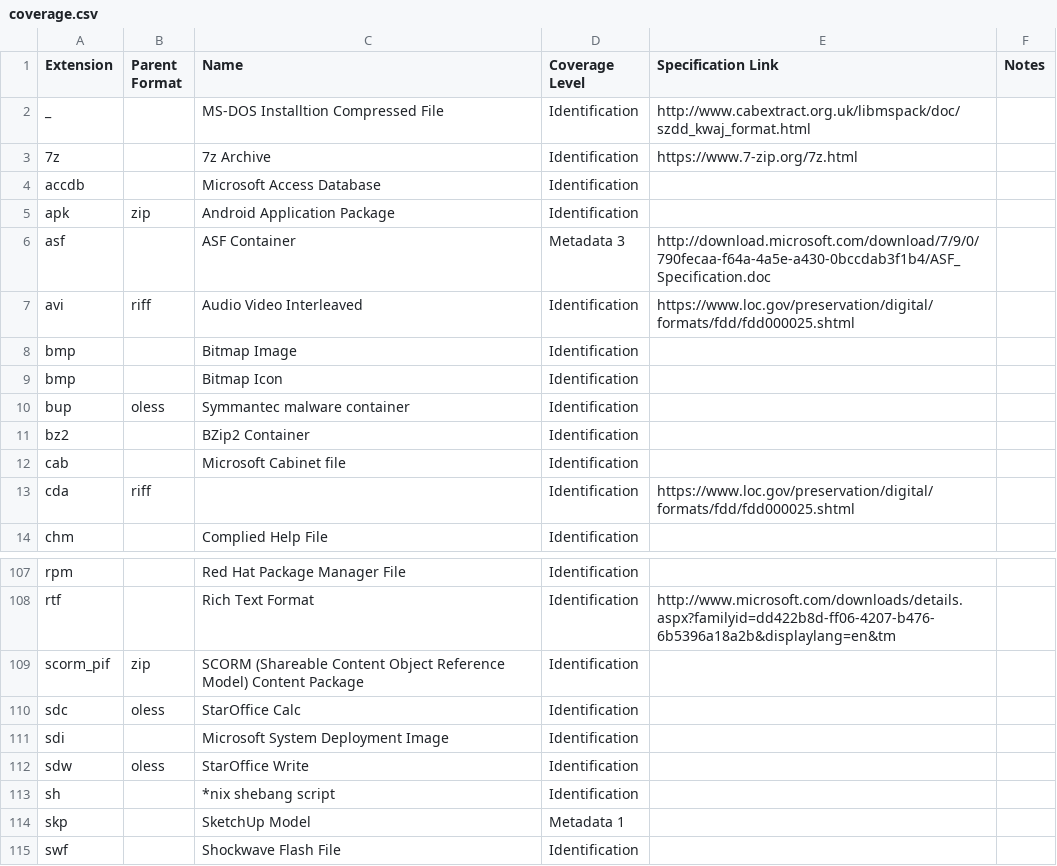
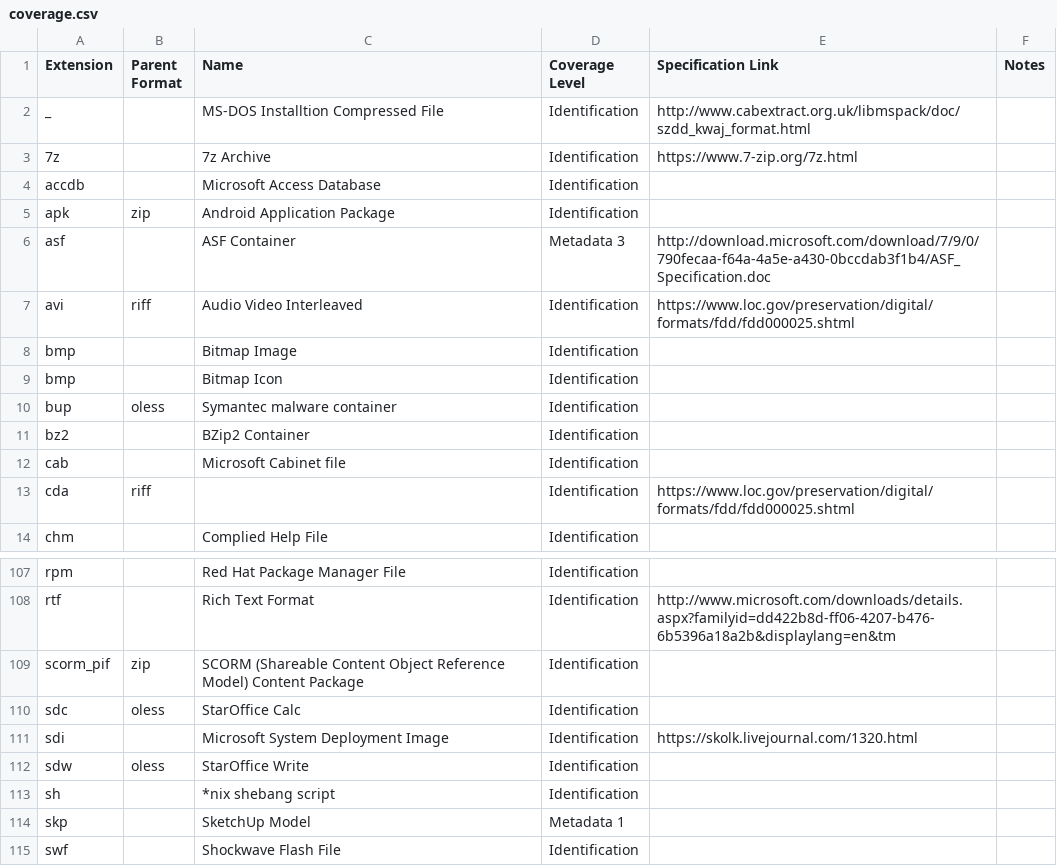
Before and after one commit to DBHeise/fileid, a CSV file: coverage.csv, drawn as a sheet; only a part is shown, gaps mark what is left out.

Commit message:
adding link for SDI

```diff
--- a/coverage.csv
+++ b/coverage.csv
@@ -9,3 +9,3 @@ bmp,,Bitmap Image,Identification,,
 bmp,,Bitmap Icon,Identification,,
-bup,oless,Symmantec malware container,Identification,,
+bup,oless,Symantec malware container,Identification,,
 bz2,,BZip2 Container,Identification,,
@@ -110,3 +110,3 @@ scorm_pif,zip,SCORM (Shareable Content Object Reference Model) Content Package,I
 sdc,oless,StarOffice Calc,Identification,,
-sdi,,Microsoft System Deployment Image,Identification,,
+sdi,,Microsoft System Deployment Image,Identification,https://skolk.livejournal.com/1320.html,
 sdw,oless,StarOffice Write,Identification,,
```
Also changed, not shown: 1 other file.
